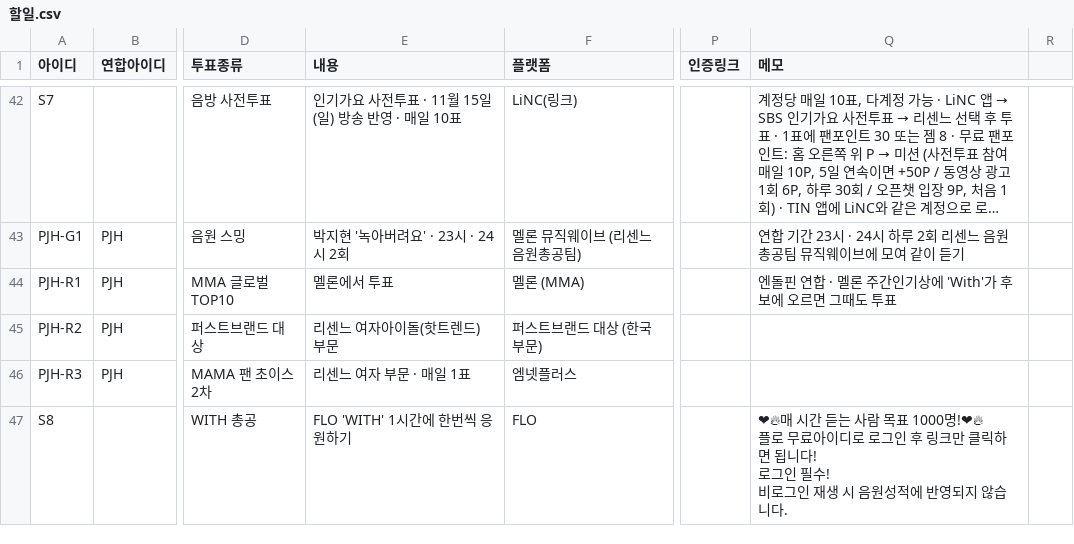
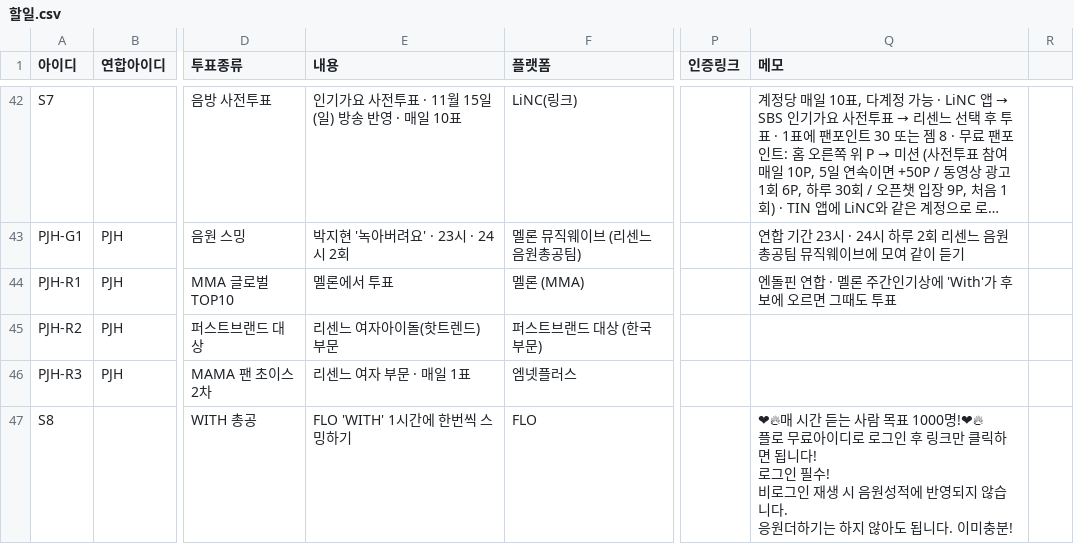
Before and after one commit to WONIWONIWONIWONI/todo, a CSV file: sheet-templates/할일.csv, drawn as a sheet; only a part is shown, gaps mark what is left out; long unchanged cells end in …; ↵ is a line break in a cell; the diff names each change by its address in the sheet, - before the commit and + after, or states it on an @@ line.

Commit message:
관리자: 할일.csv S8

```diff
--- a/sheet-templates/할일.csv
+++ b/sheet-templates/할일.csv
-E47 (내용): FLO 'WITH' 1시간에 한번씩 응원하기
+E47 (내용): FLO 'WITH' 1시간에 한번씩 스밍하기
-Q47 (메모): …습니다.
+Q47 (메모): …습니다. ↵ 응원더하기는 하지 않아도 됩니다. 이미충분!
```
